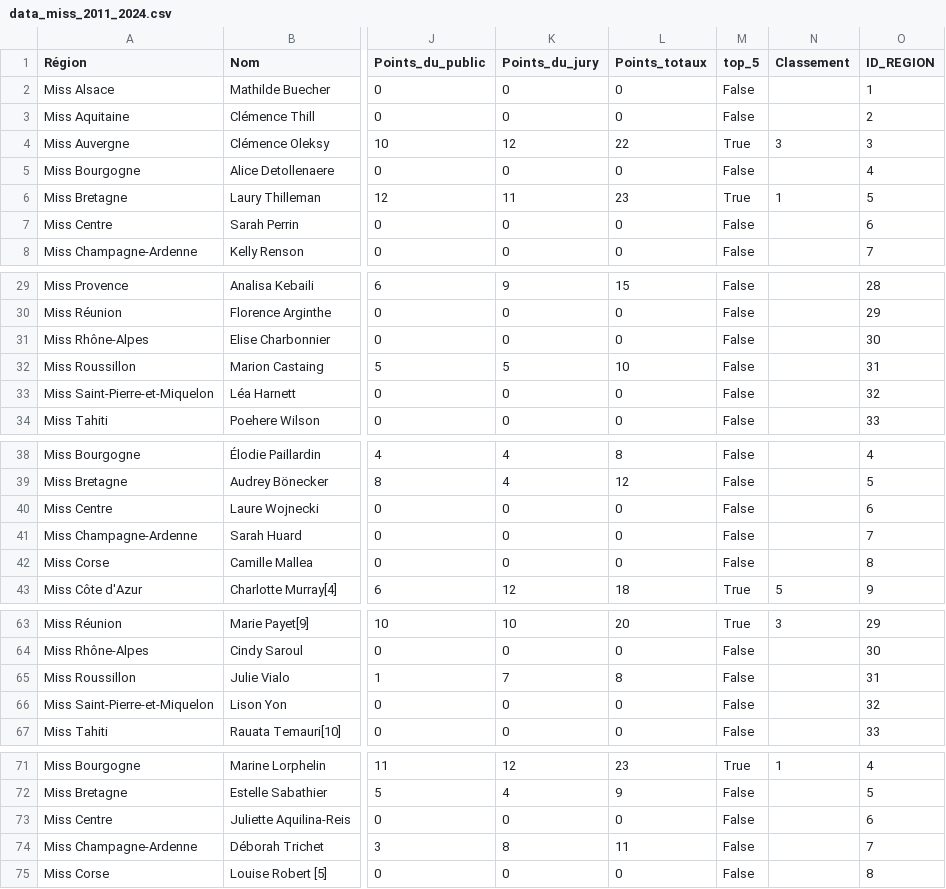
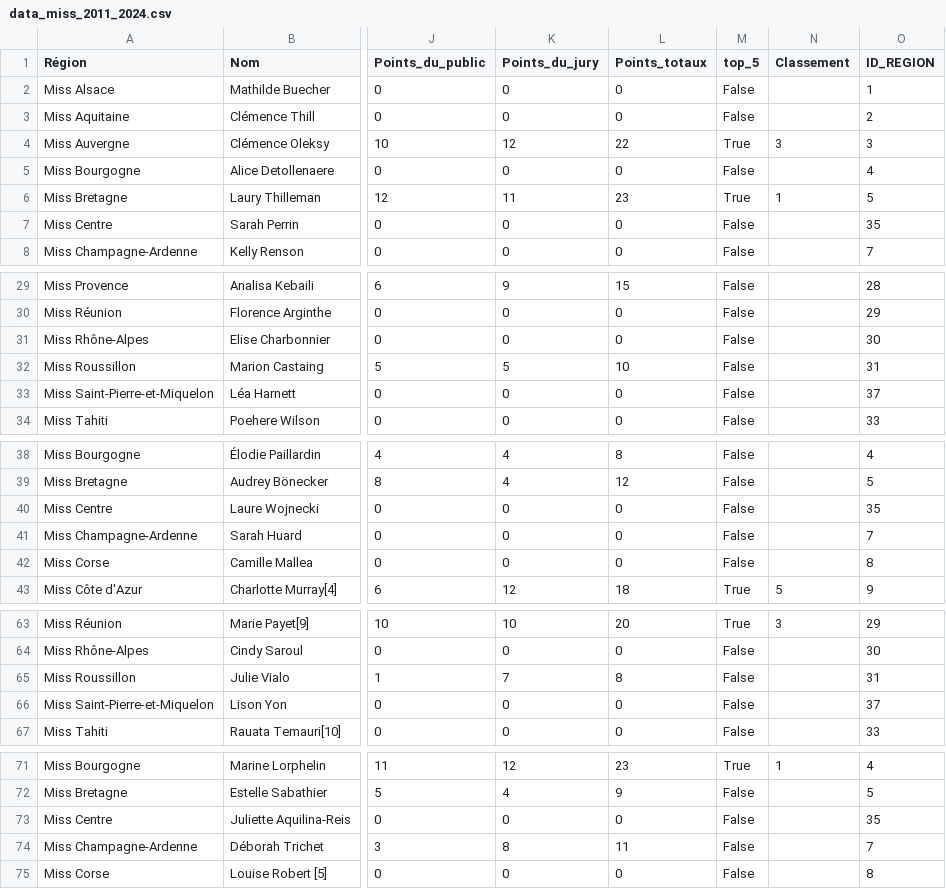
Before and after one commit to lazychach/Prediction_Miss_France, a CSV file: data/data_miss_2011_2024.csv, drawn as a sheet; only a part is shown, gaps mark what is left out; the diff covers the shown part only; the diff names each change by its address in the sheet, - before the commit and + after, or states it on an @@ line.

```diff
--- a/data/data_miss_2011_2024.csv
+++ b/data/data_miss_2011_2024.csv
-O7 (ID_REGION): 6
+O7 (ID_REGION): 35
-O33 (ID_REGION): 32
+O33 (ID_REGION): 37
-O40 (ID_REGION): 6
+O40 (ID_REGION): 35
-O66 (ID_REGION): 32
+O66 (ID_REGION): 37
-O73 (ID_REGION): 6
+O73 (ID_REGION): 35
```
Also changed, not shown: 21 edited cells elsewhere in this file, 2 other files.
